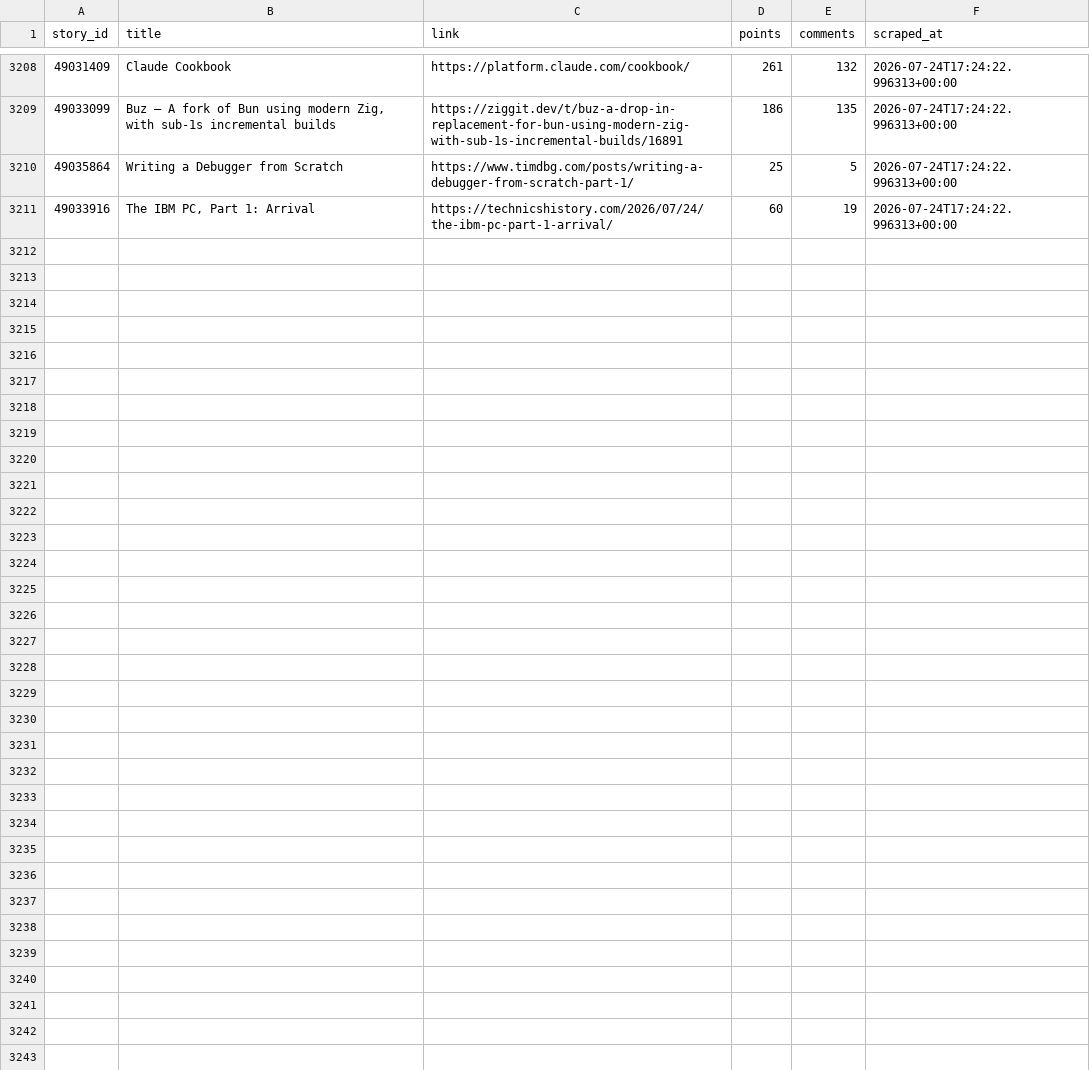
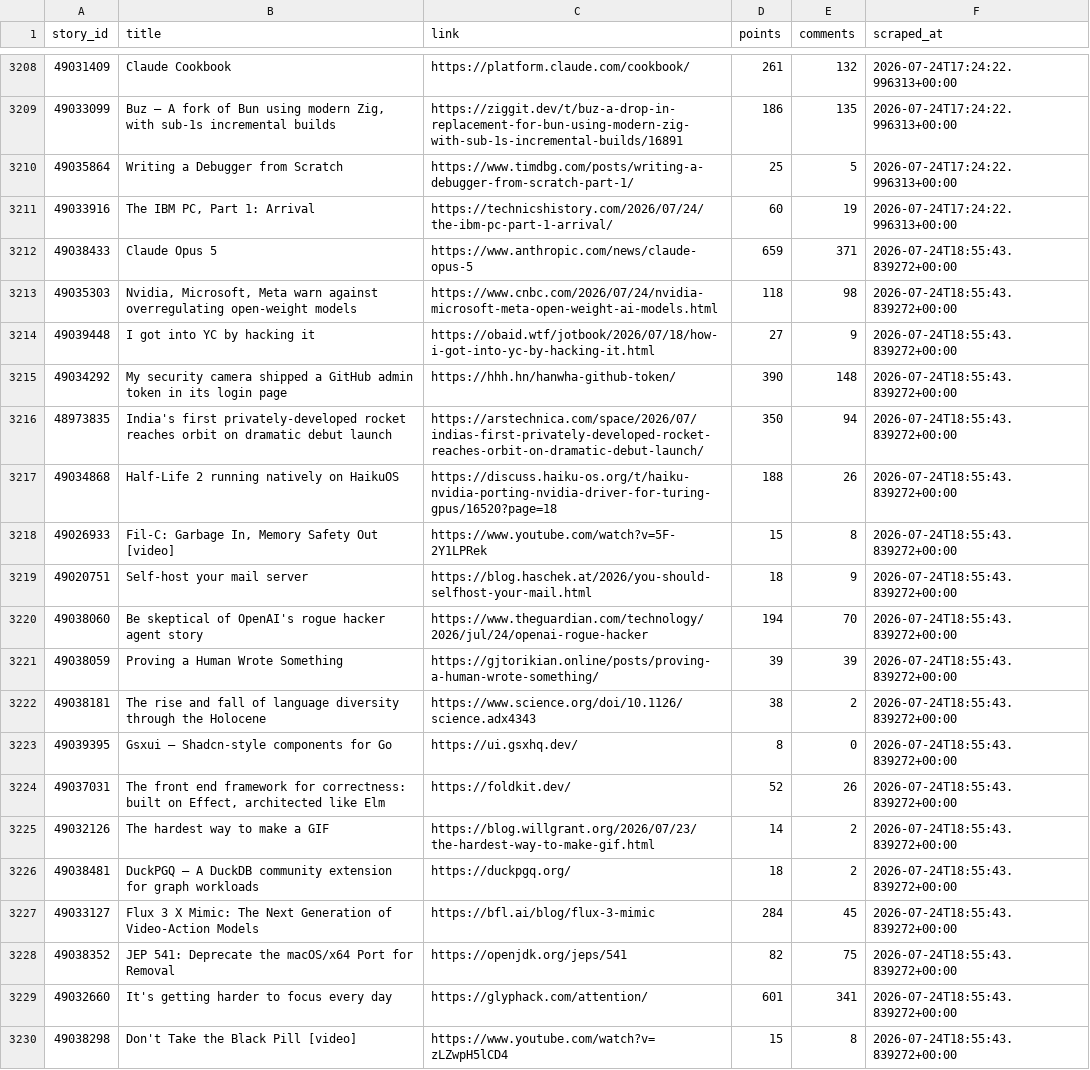
Before and after one commit to Gkaushik273/hn-trend-tracker, a CSV file: data/hn_snapshots.csv, drawn as a sheet; only a part is shown, gaps mark what is left out; the diff covers the shown part only; the diff names each change by its address in the sheet, - before the commit and + after, or states it on an @@ line.

Commit message:
Automated scrape Fri Jul 24 18:55:43 UTC 2026

```diff
--- a/data/hn_snapshots.csv
+++ b/data/hn_snapshots.csv
+row 3212: 49038433 | Claude Opus 5 | https://www.anthropic.com/news/claude-opus-5 | 659 | 371 | 2026-07-24T18:55:43.839272+00:00
+row 3213: 49035303 | Nvidia, Microsoft, Meta warn against overregulating open-weight models | https://www.cnbc.com/2026/07/24/nvidia-microsoft-meta-open-weight-ai-models.html | 118 | 98 | 2026-07-24T18:55:43.839272+00:00
+row 3214: 49039448 | I got into YC by hacking it | https://obaid.wtf/jotbook/2026/07/18/how-i-got-into-yc-by-hacking-it.html | 27 | 9 | 2026-07-24T18:55:43.839272+00:00
+row 3215: 49034292 | My security camera shipped a GitHub admin token in its login page | https://hhh.hn/hanwha-github-token/ | 390 | 148 | 2026-07-24T18:55:43.839272+00:00
+row 3216: 48973835 | India's first privately-developed rocket reaches orbit on dramatic debut launch | https://arstechnica.com/space/2026/07/indias-first-privately-developed-rocket-reaches-orbit-on-dramatic-debut-launch/ | 350 | 94 | 2026-07-24T18:55:43.839272+00:00
+row 3217: 49034868 | Half-Life 2 running natively on HaikuOS | https://discuss.haiku-os.org/t/haiku-nvidia-porting-nvidia-driver-for-turing-gpus/16520?page=18 | 188 | 26 | 2026-07-24T18:55:43.839272+00:00
+row 3218: 49026933 | Fil-C: Garbage In, Memory Safety Out [video] | https://www.youtube.com/watch?v=5F-2Y1LPRek | 15 | 8 | 2026-07-24T18:55:43.839272+00:00
+row 3219: 49020751 | Self-host your mail server | https://blog.haschek.at/2026/you-should-selfhost-your-mail.html | 18 | 9 | 2026-07-24T18:55:43.839272+00:00
+row 3220: 49038060 | Be skeptical of OpenAI's rogue hacker agent story | https://www.theguardian.com/technology/2026/jul/24/openai-rogue-hacker | 194 | 70 | 2026-07-24T18:55:43.839272+00:00
+row 3221: 49038059 | Proving a Human Wrote Something | https://gjtorikian.online/posts/proving-a-human-wrote-something/ | 39 | 39 | 2026-07-24T18:55:43.839272+00:00
+row 3222: 49038181 | The rise and fall of language diversity through the Holocene | https://www.science.org/doi/10.1126/science.adx4343 | 38 | 2 | 2026-07-24T18:55:43.839272+00:00
+row 3223: 49039395 | Gsxui – Shadcn-style components for Go | https://ui.gsxhq.dev/ | 8 | 0 | 2026-07-24T18:55:43.839272+00:00
+row 3224: 49037031 | The front end framework for correctness: built on Effect, architected like Elm | https://foldkit.dev/ | 52 | 26 | 2026-07-24T18:55:43.839272+00:00
+row 3225: 49032126 | The hardest way to make a GIF | https://blog.willgrant.org/2026/07/23/the-hardest-way-to-make-gif.html | 14 | 2 | 2026-07-24T18:55:43.839272+00:00
+row 3226: 49038481 | DuckPGQ – A DuckDB community extension for graph workloads | https://duckpgq.org/ | 18 | 2 | 2026-07-24T18:55:43.839272+00:00
+row 3227: 49033127 | Flux 3 X Mimic: The Next Generation of Video-Action Models | https://bfl.ai/blog/flux-3-mimic | 284 | 45 | 2026-07-24T18:55:43.839272+00:00
+row 3228: 49038352 | JEP 541: Deprecate the macOS/x64 Port for Removal | https://openjdk.org/jeps/541 | 82 | 75 | 2026-07-24T18:55:43.839272+00:00
+row 3229: 49032660 | It's getting harder to focus every day | https://glyphack.com/attention/ | 601 | 341 | 2026-07-24T18:55:43.839272+00:00
+row 3230: 49038298 | Don't Take the Black Pill [video] | https://www.youtube.com/watch?v=zLZwpH5lCD4 | 15 | 8 | 2026-07-24T18:55:43.839272+00:00
```
Also changed, not shown: 11 added rows elsewhere in this file.
